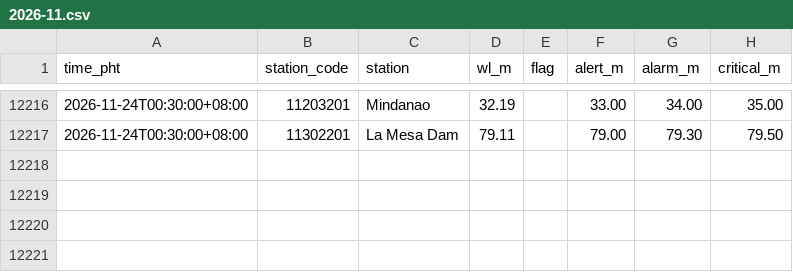
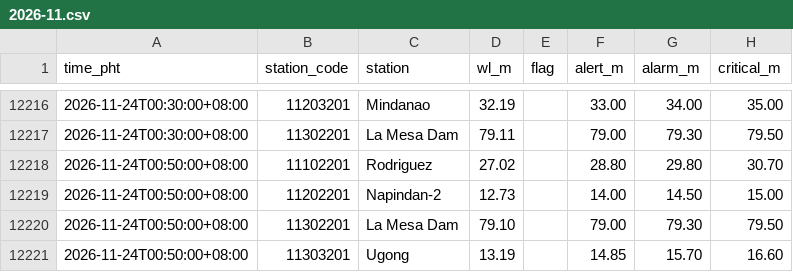
Before and after one commit to krystasis/ph-hazards, a CSV file: data/river_levels/2026-11.csv, drawn as a sheet; only a part is shown, gaps mark what is left out.

```diff
--- a/data/river_levels/2026-11.csv
+++ b/data/river_levels/2026-11.csv
@@ -12217 +12217,5 @@ time_pht,station_code,station,wl_m,flag,alert_m,alarm_m,critical_m
 2026-11-24T00:30:00+08:00,11302201,La Mesa Dam,79.11,,79.00,79.30,79.50
+2026-11-24T00:50:00+08:00,11102201,Rodriguez,27.02,,28.80,29.80,30.70
+2026-11-24T00:50:00+08:00,11202201,Napindan-2,12.73,,14.00,14.50,15.00
+2026-11-24T00:50:00+08:00,11302201,La Mesa Dam,79.10,,79.00,79.30,79.50
+2026-11-24T00:50:00+08:00,11303201,Ugong,13.19,,14.85,15.70,16.60
```
Also changed, not shown: 4 other files.
